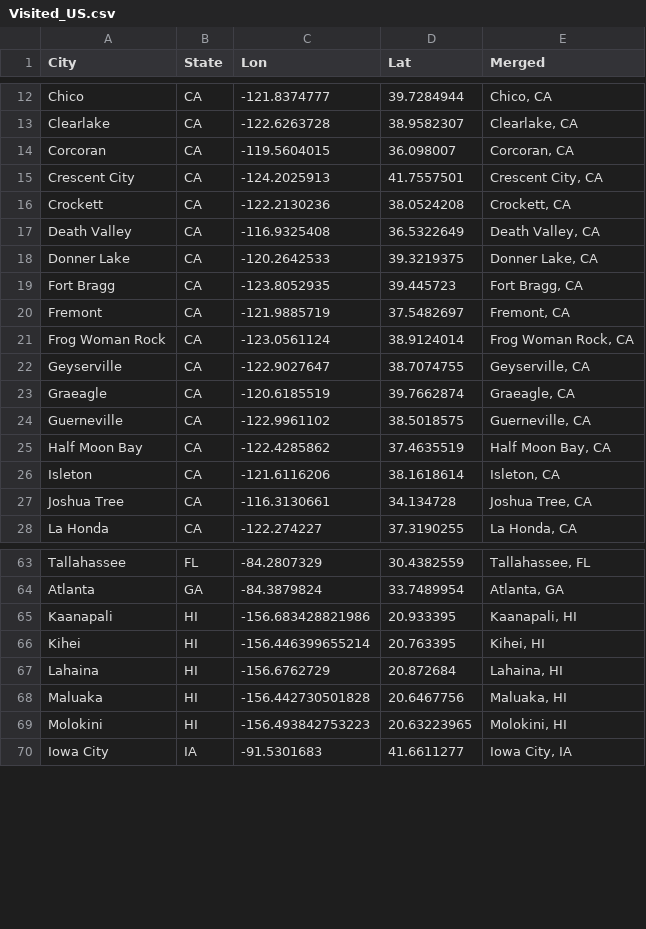
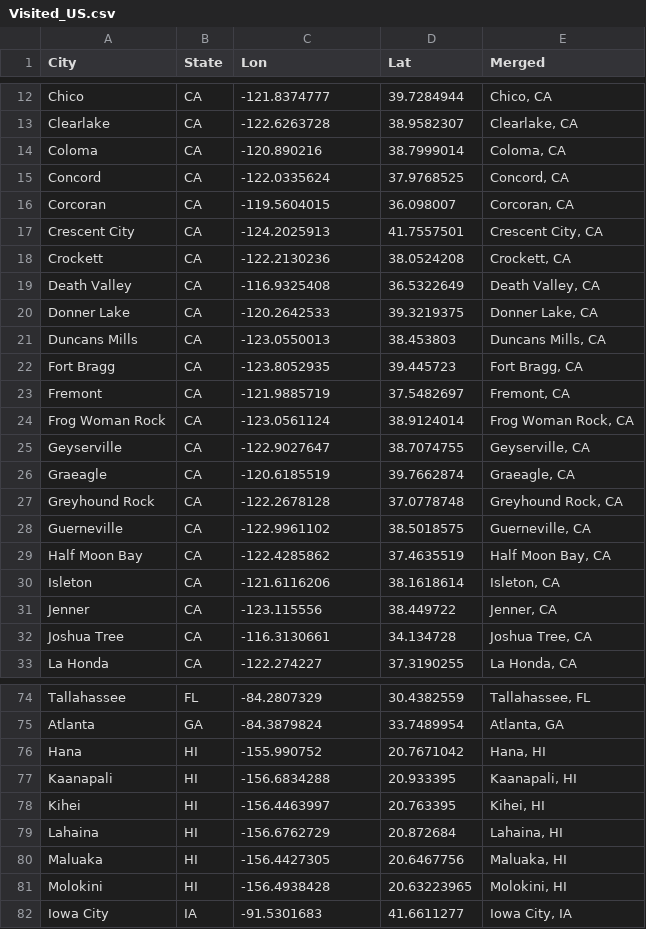
Before and after one commit to rbennett24/travelmap, a CSV file: Data/Visited_US.csv, drawn as a sheet; only a part is shown, gaps mark what is left out; the diff covers the shown part only.

```diff
--- a/Data/Visited_US.csv
+++ b/Data/Visited_US.csv
@@ -13,2 +13,4 @@
 "Clearlake","CA",-122.6263728,38.9582307,"Clearlake, CA"
+"Coloma","CA",-120.890216,38.7999014,"Coloma, CA"
+"Concord","CA",-122.0335624,37.9768525,"Concord, CA"
 "Corcoran","CA",-119.5604015,36.098007,"Corcoran, CA"
@@ -18,2 +20,3 @@
 "Donner Lake","CA",-120.2642533,39.3219375,"Donner Lake, CA"
+"Duncans Mills","CA",-123.0550013,38.453803,"Duncans Mills, CA"
 "Fort Bragg","CA",-123.8052935,39.445723,"Fort Bragg, CA"
@@ -23,2 +26,3 @@
 "Graeagle","CA",-120.6185519,39.7662874,"Graeagle, CA"
+"Greyhound Rock","CA",-122.2678128,37.0778748,"Greyhound Rock, CA"
 "Guerneville","CA",-122.9961102,38.5018575,"Guerneville, CA"
@@ -26,2 +30,3 @@
 "Isleton","CA",-121.6116206,38.1618614,"Isleton, CA"
+"Jenner","CA",-123.115556,38.449722,"Jenner, CA"
 "Joshua Tree","CA",-116.3130661,34.134728,"Joshua Tree, CA"
@@ -64,7 +75,8 @@
 "Atlanta","GA",-84.3879824,33.7489954,"Atlanta, GA"
-"Kaanapali","HI",-156.683428821986,20.933395,"Kaanapali, HI"
-"Kihei","HI",-156.446399655214,20.763395,"Kihei, HI"
+"Hana","HI",-155.990752,20.7671042,"Hana, HI"
+"Kaanapali","HI",-156.6834288,20.933395,"Kaanapali, HI"
+"Kihei","HI",-156.4463997,20.763395,"Kihei, HI"
 "Lahaina","HI",-156.6762729,20.872684,"Lahaina, HI"
-"Maluaka","HI",-156.442730501828,20.6467756,"Maluaka, HI"
-"Molokini","HI",-156.493842753223,20.63223965,"Molokini, HI"
+"Maluaka","HI",-156.4427305,20.6467756,"Maluaka, HI"
+"Molokini","HI",-156.4938428,20.63223965,"Molokini, HI"
 "Iowa City","IA",-91.5301683,41.6611277,"Iowa City, IA"
```
Also changed, not shown: 9 added rows and 1 moved row elsewhere in this file, Data/Visited_international.csv.
